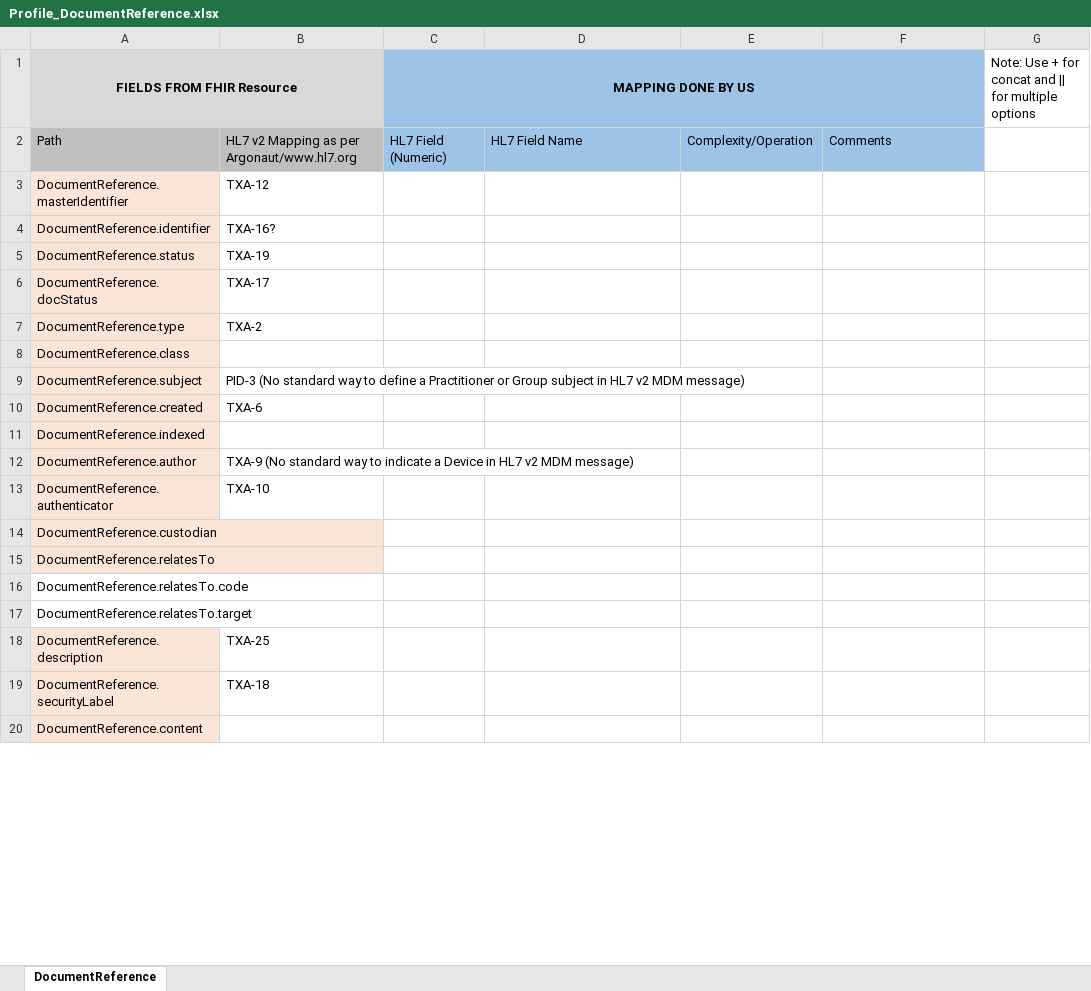
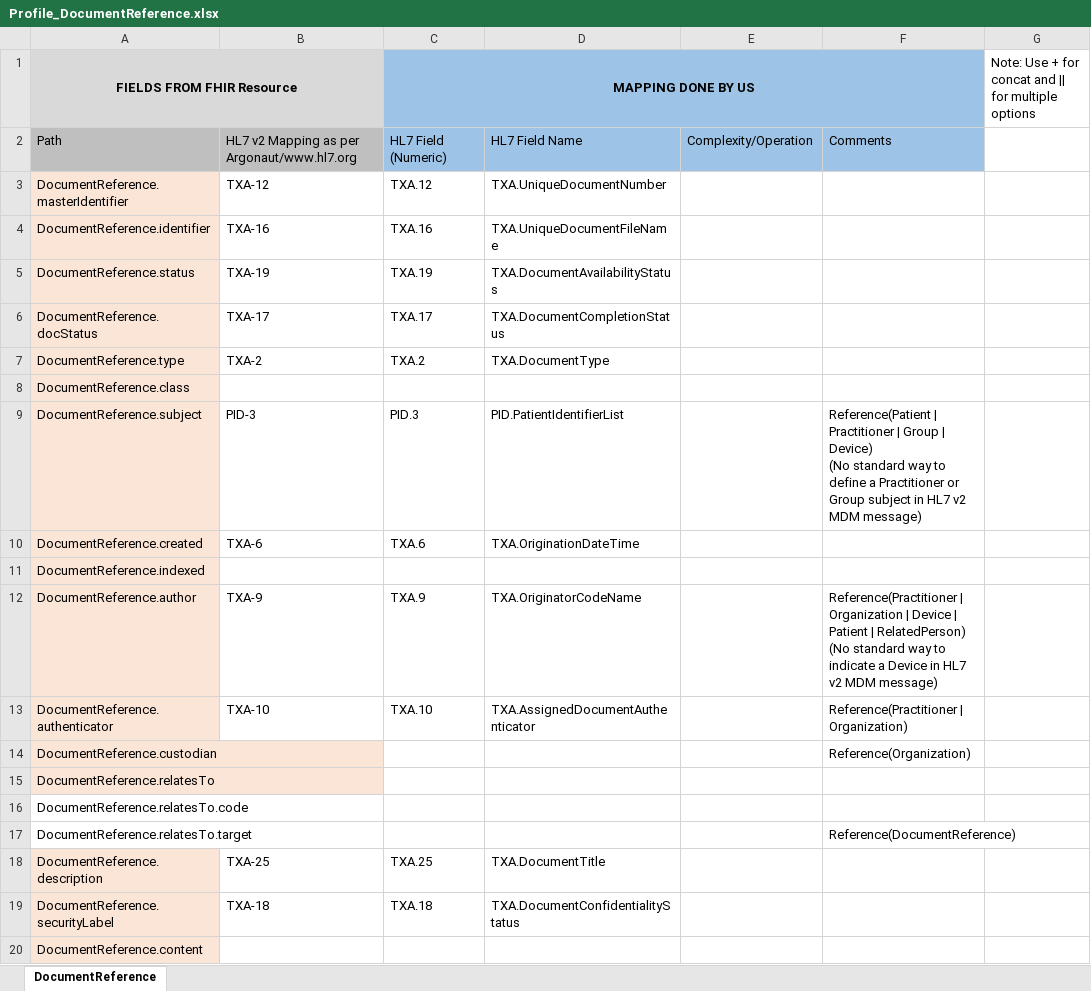
Before and after one commit to Project75/documents, an Excel workbook: Profile_DocumentReference.xlsx, sheet DocumentReference, drawn as a sheet; only a part is shown; values as stored, in another font and other column widths than the file's, no borders; ↵ is a line break in a cell; the diff covers the shown part only; the diff names each change by its address in the sheet, - before the commit and + after, or states it on an @@ line.

Commit message:
Add files via upload

```diff
--- a/Profile_DocumentReference.xlsx (sheet DocumentReference)
+++ b/Profile_DocumentReference.xlsx (sheet DocumentReference)
-C3 (MAPPING DONE BY US): (empty)
+C3 (MAPPING DONE BY US): TXA.12
-D3: (empty)
+D3: TXA.UniqueDocumentNumber
-B4: TXA-16?
+B4: TXA-16
-C4 (MAPPING DONE BY US): (empty)
+C4 (MAPPING DONE BY US): TXA.16
-D4: (empty)
+D4: TXA.UniqueDocumentFileName
-C5 (MAPPING DONE BY US): (empty)
+C5 (MAPPING DONE BY US): TXA.19
-D5: (empty)
+D5: TXA.DocumentAvailabilityStatus
-C6 (MAPPING DONE BY US): (empty)
+C6 (MAPPING DONE BY US): TXA.17
-D6: (empty)
+D6: TXA.DocumentCompletionStatus
-C7 (MAPPING DONE BY US): (empty)
+C7 (MAPPING DONE BY US): TXA.2
-D7: (empty)
+D7: TXA.DocumentType
-B9: PID-3 (No standard way to define a Practitioner or Group subject in HL7 v2 MDM message)
+B9: PID-3
-C9 (MAPPING DONE BY US): (empty)
+C9 (MAPPING DONE BY US): PID.3
-D9: (empty)
+D9: PID.PatientIdentifierList
-F9: (empty)
+F9: Reference(Patient | Practitioner | Group | Device) ↵ (No standard way to define a Practitioner or Group subject in HL7 v2 MDM message)
-C10 (MAPPING DONE BY US): (empty)
+C10 (MAPPING DONE BY US): TXA.6
-D10: (empty)
+D10: TXA.OriginationDateTime
-B12: TXA-9 (No standard way to indicate a Device in HL7 v2 MDM message)
+B12: TXA-9
-C12 (MAPPING DONE BY US): (empty)
+C12 (MAPPING DONE BY US): TXA.9
-D12: (empty)
+D12: TXA.OriginatorCodeName
-F12: (empty)
+F12: Reference(Practitioner | Organization | Device | Patient | RelatedPerson) ↵ (No standard way to indicate a Device in HL7 v2 MDM message)
-C13 (MAPPING DONE BY US): (empty)
+C13 (MAPPING DONE BY US): TXA.10
-D13: (empty)
+D13: TXA.AssignedDocumentAuthenticator
-F13: (empty)
+F13: Reference(Practitioner | Organization)
-F14: (empty)
+F14: Reference(Organization)
-F17: (empty)
+F17: Reference(DocumentReference)
-C18 (MAPPING DONE BY US): (empty)
+C18 (MAPPING DONE BY US): TXA.25
-D18: (empty)
+D18: TXA.DocumentTitle
-C19 (MAPPING DONE BY US): (empty)
+C19 (MAPPING DONE BY US): TXA.18
-D19: (empty)
+D19: TXA.DocumentConfidentialityStatus
```
Also changed, not shown: 7 edited cells elsewhere in this sheet.
